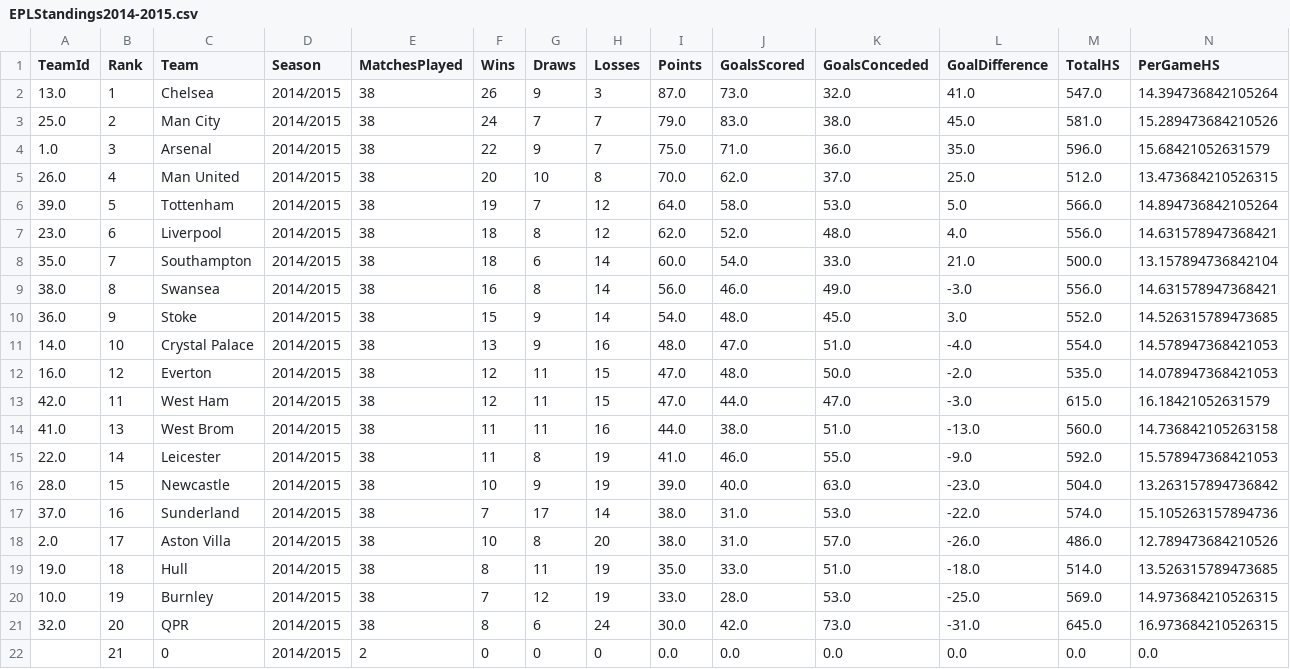
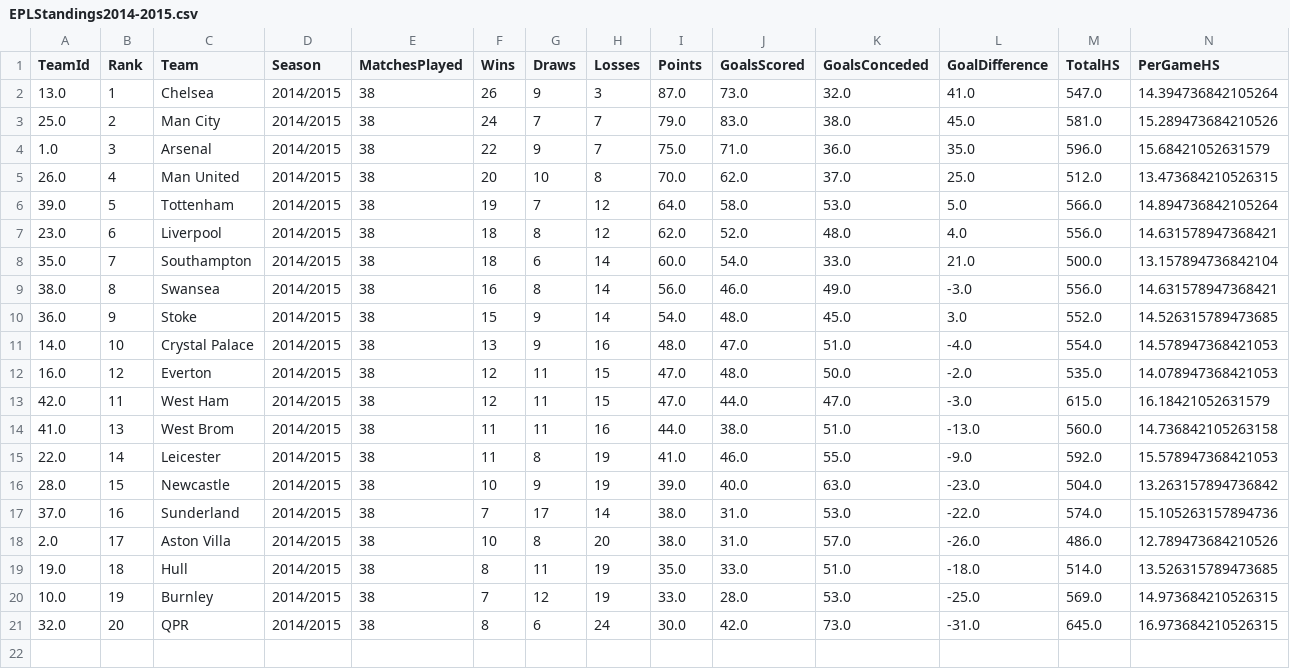
Before and after one commit to cchavez09/Premier-League-Analytics-Platform, a CSV file: data/files/Standings/EPLStandings2014-2015.csv, drawn as a sheet; only a part is shown; rows hold the shown columns only; the diff names each change by its address in the sheet, - before the commit and + after, or states it on an @@ line.

Commit message:
Altered Script, fixed season dropdown menu, display all 38 matches with correct dates.

```diff
--- a/data/files/Standings/EPLStandings2014-2015.csv
+++ b/data/files/Standings/EPLStandings2014-2015.csv
-row 22:  | 21 | 0 | 2014/2015 | 2 | 0 | 0 | 0 | 0.0 | 0.0 | 0.0 | 0.0 | 0.0 | 0.0
```
Also changed, not shown: data/files/StandardizedSeasonMatches/EPLS1415.csv, 3 other files.
